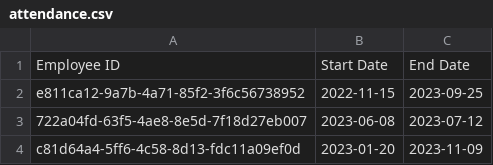
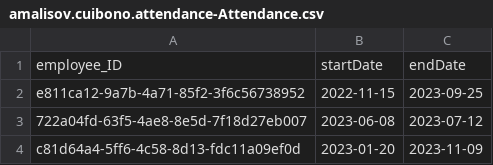
Before and after one commit to Bentil-OkyereBoadu/amalisov-cuibono, a CSV file: db/data/amalisov.cuibono.attendance-Attendance.csv (was db/data/attendance.csv), drawn as a sheet; only a part is shown.

```diff
--- a/db/data/attendance.csv
+++ b/db/data/amalisov.cuibono.attendance-Attendance.csv
@@ -1,2 +1,2 @@
-Employee ID,Start Date,End Date
+employee_ID,startDate,endDate
 e811ca12-9a7b-4a71-85f2-3f6c56738952,2022-11-15,2023-09-25
```
Also changed, not shown: 27 other files.
